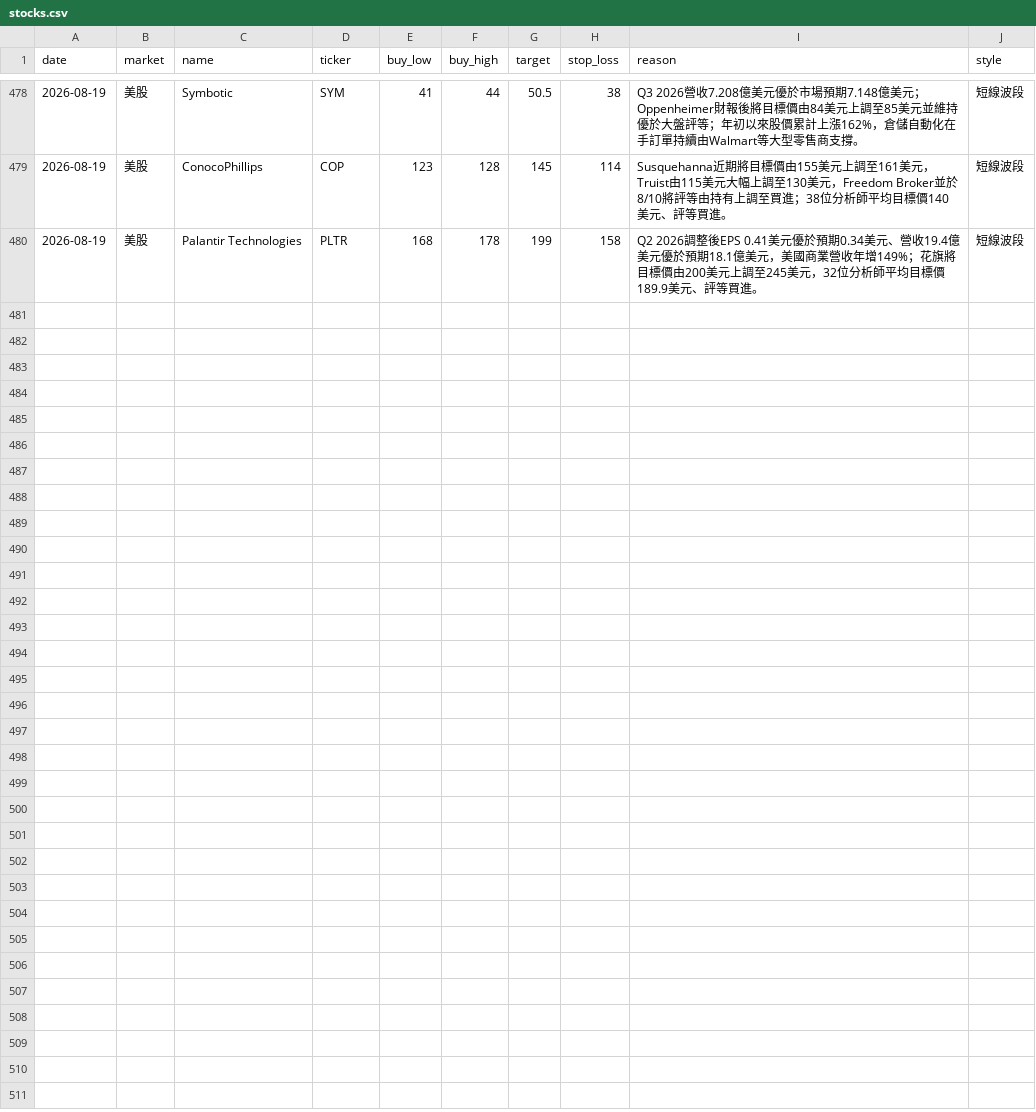
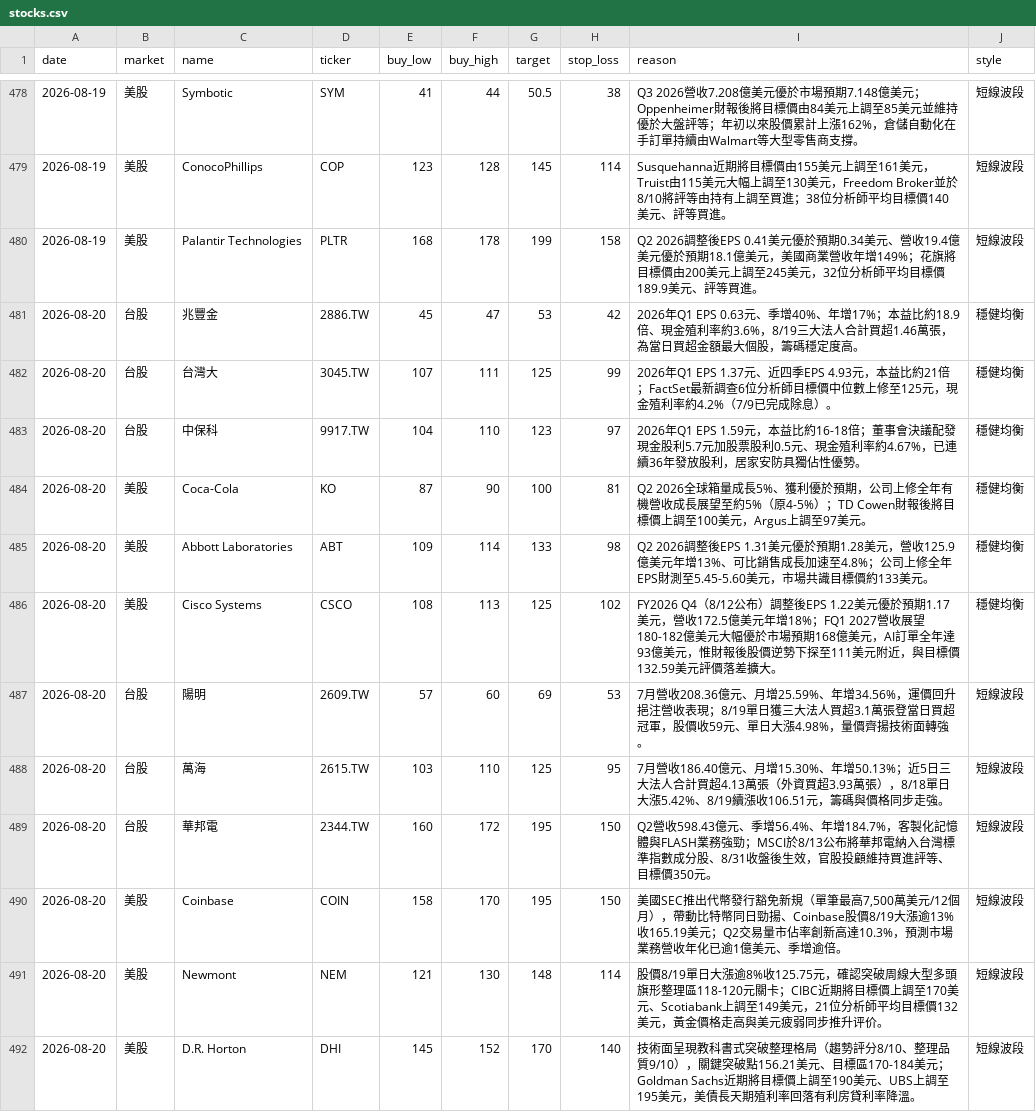
Before and after one commit to cyc123456789/Stock, a CSV file: stocks.csv, drawn as a sheet; only a part is shown, gaps mark what is left out; the diff names each change by its address in the sheet, - before the commit and + after, or states it on an @@ line.

```diff
--- a/stocks.csv
+++ b/stocks.csv
+row 481: 2026-08-20 | 台股 | 兆豐金 | 2886.TW | 45 | 47 | 53 | 42 | 2026年Q1 EPS 0.63元、季增40%、年增17%；本益比約18.9倍、現金殖利率約3.6%，8/19三大法人合計買超1.46萬張，為當日買超金額最大個股，籌碼穩定度高。 | 穩健均衡
+row 482: 2026-08-20 | 台股 | 台灣大 | 3045.TW | 107 | 111 | 125 | 99 | 2026年Q1 EPS 1.37元、近四季EPS 4.93元，本益比約21倍；FactSet最新調查6位分析師目標價中位數上修至125元，現金殖利率約4.2%（7/9已完成除息）。 | 穩健均衡
+row 483: 2026-08-20 | 台股 | 中保科 | 9917.TW | 104 | 110 | 123 | 97 | 2026年Q1 EPS 1.59元，本益比約16-18倍；董事會決議配發現金股利5.7元加股票股利0.5元、現金殖利率約4.67%，已連續36年發放股利，居家安防具獨佔性優勢。 | 穩健均衡
+row 484: 2026-08-20 | 美股 | Coca-Cola | KO | 87 | 90 | 100 | 81 | Q2 2026全球箱量成長5%、獲利優於預期，公司上修全年有機營收成長展望至約5%（原4-5%）；TD Cowen財報後將目標價上調至100美元，Argus上調至97美元。 | 穩健均衡
+row 485: 2026-08-20 | 美股 | Abbott Laboratories | ABT | 109 | 114 | 133 | 98 | Q2 2026調整後EPS 1.31美元優於預期1.28美元，營收125.9億美元年增13%、可比銷售成長加速至4.8%；公司上修全年EPS財測至5.45-5.60美元，市場共識目標價約133美元。 | 穩健均衡
+row 486: 2026-08-20 | 美股 | Cisco Systems | CSCO | 108 | 113 | 125 | 102 | FY2026 Q4（8/12公布）調整後EPS 1.22美元優於預期1.17美元，營收172.5億美元年增18%；FQ1 2027營收展望180-182億美元大幅優於市場預期168億美元，AI訂單全年達93億美元，惟財報後股價逆勢下探至111美元附近，與目標價132.59美元評價落差擴大。 | 穩健均衡
+row 487: 2026-08-20 | 台股 | 陽明 | 2609.TW | 57 | 60 | 69 | 53 | 7月營收208.36億元、月增25.59%、年增34.56%，運價回升挹注營收表現；8/19單日獲三大法人買超3.1萬張登當日買超冠軍，股價收59元、單日大漲4.98%，量價齊揚技術面轉強。 | 短線波段
+row 488: 2026-08-20 | 台股 | 萬海 | 2615.TW | 103 | 110 | 125 | 95 | 7月營收186.40億元、月增15.30%、年增50.13%；近5日三大法人合計買超4.13萬張（外資買超3.93萬張），8/18單日大漲5.42%、8/19續漲收106.51元，籌碼與價格同步走強。 | 短線波段
+row 489: 2026-08-20 | 台股 | 華邦電 | 2344.TW | 160 | 172 | 195 | 150 | Q2營收598.43億元、季增56.4%、年增184.7%，客製化記憶體與FLASH業務強勁；MSCI於8/13公布將華邦電納入台灣標準指數成分股、8/31收盤後生效，官股投顧維持買進評等、目標價350元。 | 短線波段
+row 490: 2026-08-20 | 美股 | Coinbase | COIN | 158 | 170 | 195 | 150 | 美國SEC推出代幣發行豁免新規（單筆最高7,500萬美元/12個月），帶動比特幣同日勁揚、Coinbase股價8/19大漲逾13%收165.19美元；Q2交易量市佔率創新高達10.3%，預測市場業務營收年化已逾1億美元、季增逾倍。 | 短線波段
+row 491: 2026-08-20 | 美股 | Newmont | NEM | 121 | 130 | 148 | 114 | 股價8/19單日大漲逾8%收125.75元，確認突破周線大型多頭旗形整理區118-120元關卡；CIBC近期將目標價上調至170美元、Scotiabank上調至149美元，21位分析師平均目標價132美元，黃金價格走高與美元疲弱同步推升评价。 | 短線波段
+row 492: 2026-08-20 | 美股 | D.R. Horton | DHI | 145 | 152 | 170 | 140 | 技術面呈現教科書式突破整理格局（趨勢評分8/10、整理品質9/10），關鍵突破點156.21美元、目標區170-184美元；Goldman Sachs近期將目標價上調至190美元、UBS上調至195美元，美債長天期殖利率回落有利房貸利率降溫。 | 短線波段
```
Also changed, not shown: 2 other files.
